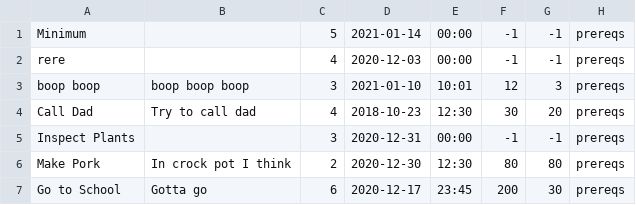
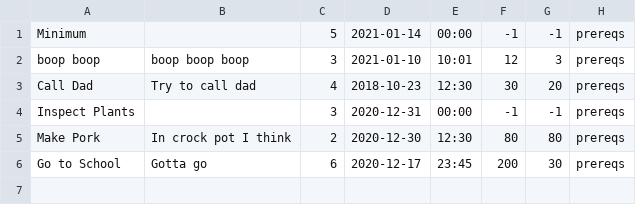
Before and after one commit to Aeront39/candice, a CSV file: data/testTasks2.csv, drawn as a sheet; the diff names each change by its address in the sheet, - before the commit and + after, or states it on an @@ line.

```diff
--- a/data/testTasks2.csv
+++ b/data/testTasks2.csv
-row 2: rere |  | 4 | 2020-12-03 | 00:00 | -1 | -1 | prereqs
```
Also changed, not shown: 6 other files.
